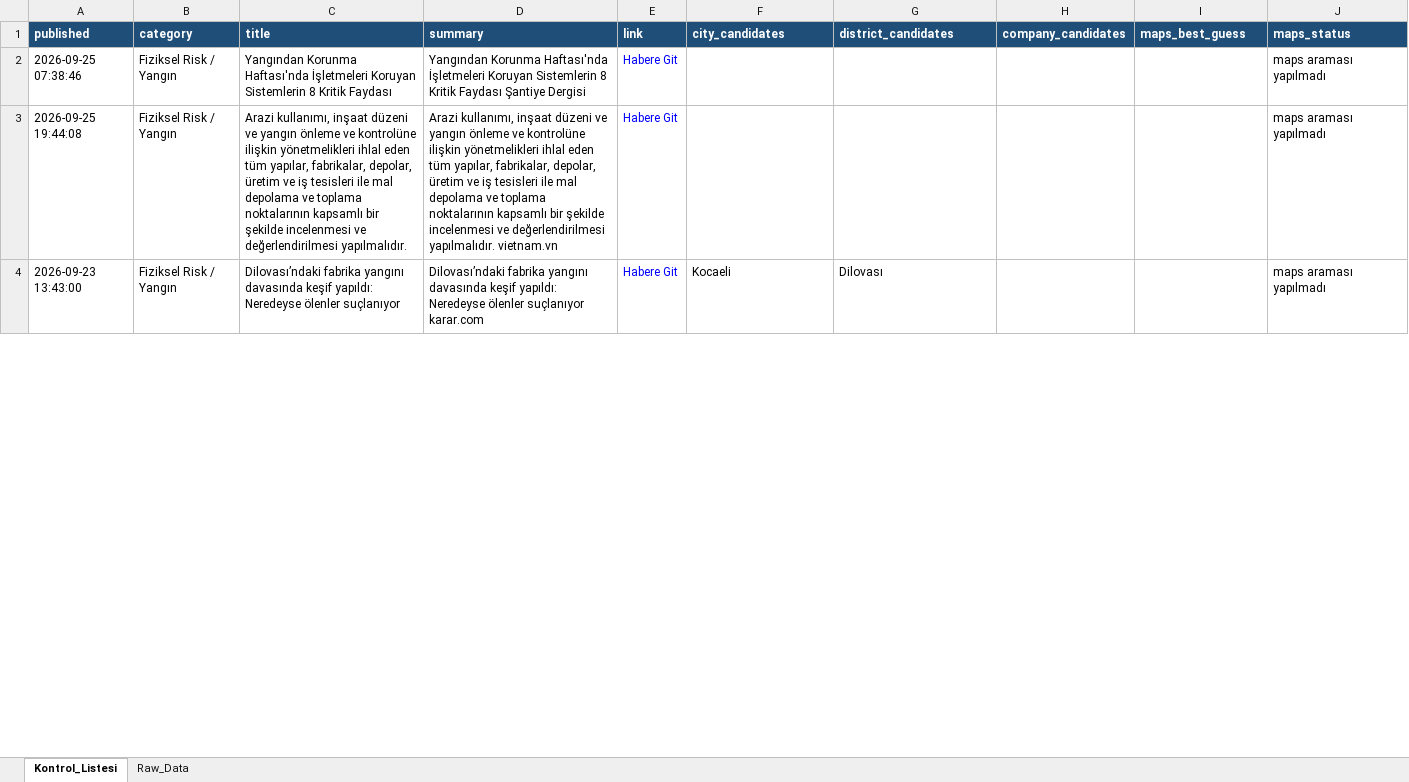
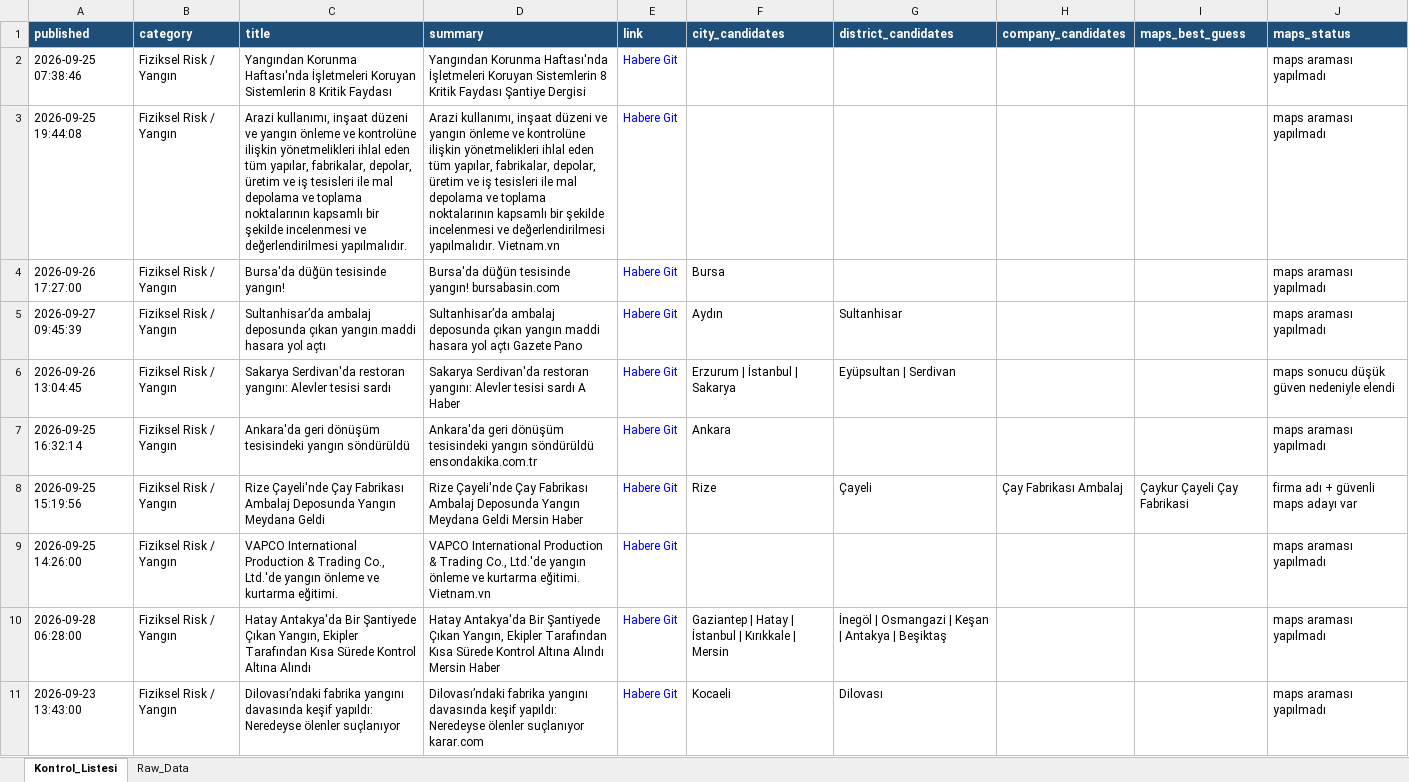
Before and after one commit to MuhammedMustafaSungur/haber-risk-monitor, an Excel workbook: data/haberler_final.xlsx, sheet Kontrol_Listesi, drawn as a sheet; only a part is shown; values as stored, in another font and other column widths than the file's, no borders; the diff covers the shown part only; the diff names each change by its address in the sheet, - before the commit and + after, or states it on an @@ line.

```diff
--- a/data/haberler_final.xlsx (sheet Kontrol_Listesi)
+++ b/data/haberler_final.xlsx (sheet Kontrol_Listesi)
-D3 (summary): …değerlendirilmesi yapılmalıdır. vietnam.vn
+D3 (summary): …değerlendirilmesi yapılmalıdır. Vietnam.vn
+row 4: 2026-09-26 17:27:00 | Fiziksel Risk / Yangın | Bursa'da düğün tesisinde yangın! | Bursa'da düğün tesisinde yangın! bursabasin.com | Habere Git | Bursa |  |  |  | maps araması yapılmadı
@@ row 16 moved to row 5: 2026-09-27 09:45:39 @@
+row 6: 2026-09-26 13:04:45 | Fiziksel Risk / Yangın | Sakarya Serdivan'da restoran yangını: Alevler tesisi sardı | Sakarya Serdivan'da restoran yangını: Alevler tesisi sardı A Haber | Habere Git | Erzurum | İstanbul | Sakarya | Eyüpsultan | Serdivan |  |  | maps sonucu düşük güven nedeniyle elendi
+row 7: 2026-09-25 16:32:14 | Fiziksel Risk / Yangın | Ankara'da geri dönüşüm tesisindeki yangın söndürüldü | Ankara'da geri dönüşüm tesisindeki yangın söndürüldü ensondakika.com.tr | Habere Git | Ankara |  |  |  | maps araması yapılmadı
@@ row 5 moved to row 8: 2026-09-25 15:19:56 @@
+row 9: 2026-09-25 14:26:00 | Fiziksel Risk / Yangın | VAPCO International Production & Trading Co., Ltd.'de yangın önleme ve kurtarma eğitimi. | VAPCO International Production & Trading Co., Ltd.'de yangın önleme ve kurtarma eğitimi. Vietnam.vn | Habere Git |  |  |  |  | maps araması yapılmadı
+row 10: 2026-09-28 06:28:00 | Fiziksel Risk / Yangın | Hatay Antakya'da Bir Şantiyede Çıkan Yangın, Ekipler Tarafından Kısa Sürede Kontrol Altına Alındı | Hatay Antakya'da Bir Şantiyede Çıkan Yangın, Ekipler Tarafından Kısa Sürede Kontrol Altına Alındı Mersin Haber | Habere Git | Gaziantep | Hatay | İstanbul | Kırıkkale | Mersin | İnegöl | Osmangazi | Keşan | Antakya | Beşiktaş |  |  | maps araması yapılmadı
```
Also changed, not shown: 89 added rows, 94 removed rows, 30 moved rows and 138 edited cells elsewhere in this sheet, sheet Raw_Data, 1 other file.
